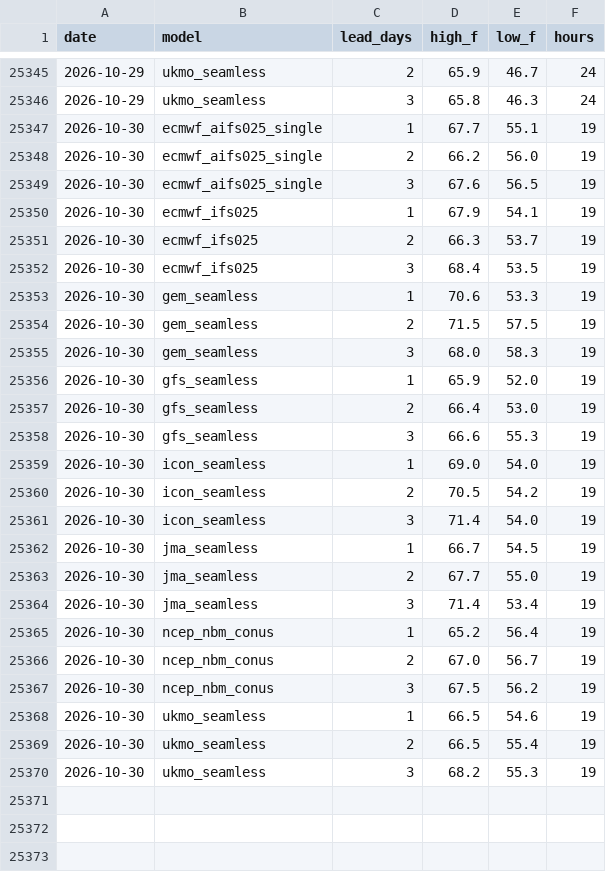
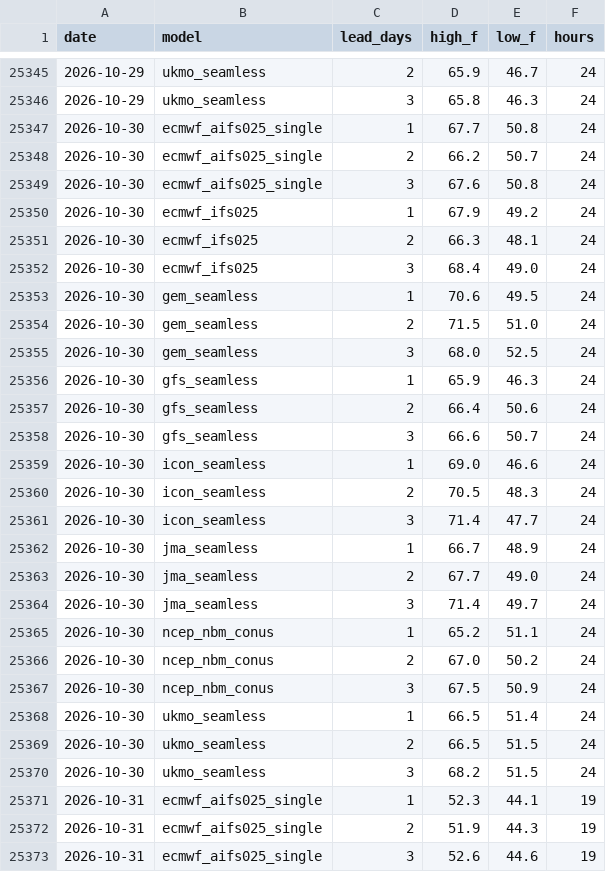
Before and after one commit to adsitb/weather-station-archive, a CSV file: forecasts/historical/KBOS.csv, drawn as a sheet; only a part is shown, gaps mark what is left out; the diff covers the shown part only.

```diff
--- a/forecasts/historical/KBOS.csv
+++ b/forecasts/historical/KBOS.csv
@@ -25346,25 +25346,28 @@ date,model,lead_days,high_f,low_f,hours
 2026-10-29,ukmo_seamless,3,65.8,46.3,24
-2026-10-30,ecmwf_aifs025_single,1,67.7,55.1,19
-2026-10-30,ecmwf_aifs025_single,2,66.2,56.0,19
-2026-10-30,ecmwf_aifs025_single,3,67.6,56.5,19
-2026-10-30,ecmwf_ifs025,1,67.9,54.1,19
-2026-10-30,ecmwf_ifs025,2,66.3,53.7,19
-2026-10-30,ecmwf_ifs025,3,68.4,53.5,19
-2026-10-30,gem_seamless,1,70.6,53.3,19
-2026-10-30,gem_seamless,2,71.5,57.5,19
-2026-10-30,gem_seamless,3,68.0,58.3,19
-2026-10-30,gfs_seamless,1,65.9,52.0,19
-2026-10-30,gfs_seamless,2,66.4,53.0,19
-2026-10-30,gfs_seamless,3,66.6,55.3,19
-2026-10-30,icon_seamless,1,69.0,54.0,19
-2026-10-30,icon_seamless,2,70.5,54.2,19
-2026-10-30,icon_seamless,3,71.4,54.0,19
-2026-10-30,jma_seamless,1,66.7,54.5,19
-2026-10-30,jma_seamless,2,67.7,55.0,19
-2026-10-30,jma_seamless,3,71.4,53.4,19
-2026-10-30,ncep_nbm_conus,1,65.2,56.4,19
-2026-10-30,ncep_nbm_conus,2,67.0,56.7,19
-2026-10-30,ncep_nbm_conus,3,67.5,56.2,19
-2026-10-30,ukmo_seamless,1,66.5,54.6,19
-2026-10-30,ukmo_seamless,2,66.5,55.4,19
-2026-10-30,ukmo_seamless,3,68.2,55.3,19
+2026-10-30,ecmwf_aifs025_single,1,67.7,50.8,24
+2026-10-30,ecmwf_aifs025_single,2,66.2,50.7,24
+2026-10-30,ecmwf_aifs025_single,3,67.6,50.8,24
+2026-10-30,ecmwf_ifs025,1,67.9,49.2,24
+2026-10-30,ecmwf_ifs025,2,66.3,48.1,24
+2026-10-30,ecmwf_ifs025,3,68.4,49.0,24
+2026-10-30,gem_seamless,1,70.6,49.5,24
+2026-10-30,gem_seamless,2,71.5,51.0,24
+2026-10-30,gem_seamless,3,68.0,52.5,24
+2026-10-30,gfs_seamless,1,65.9,46.3,24
+2026-10-30,gfs_seamless,2,66.4,50.6,24
+2026-10-30,gfs_seamless,3,66.6,50.7,24
+2026-10-30,icon_seamless,1,69.0,46.6,24
+2026-10-30,icon_seamless,2,70.5,48.3,24
+2026-10-30,icon_seamless,3,71.4,47.7,24
+2026-10-30,jma_seamless,1,66.7,48.9,24
+2026-10-30,jma_seamless,2,67.7,49.0,24
+2026-10-30,jma_seamless,3,71.4,49.7,24
+2026-10-30,ncep_nbm_conus,1,65.2,51.1,24
+2026-10-30,ncep_nbm_conus,2,67.0,50.2,24
+2026-10-30,ncep_nbm_conus,3,67.5,50.9,24
+2026-10-30,ukmo_seamless,1,66.5,51.4,24
+2026-10-30,ukmo_seamless,2,66.5,51.5,24
+2026-10-30,ukmo_seamless,3,68.2,51.5,24
+2026-10-31,ecmwf_aifs025_single,1,52.3,44.1,19
+2026-10-31,ecmwf_aifs025_single,2,51.9,44.3,19
+2026-10-31,ecmwf_aifs025_single,3,52.6,44.6,19
```
Also changed, not shown: 21 added rows elsewhere in this file, daily_climate/KEWR.csv, forecasts/historical/KATL.csv, 45 other files.
